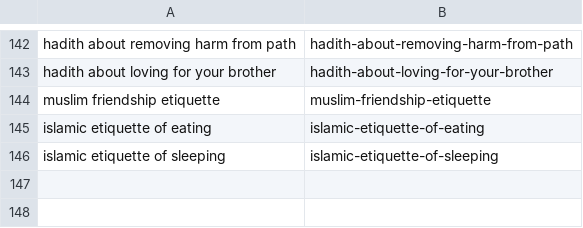
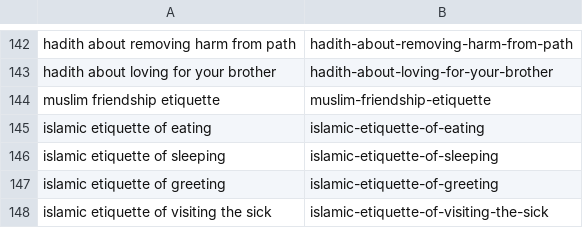
Before and after one commit to charliesheep7/dearpup_website, a CSV file: .claude/skills/deenup-blog-writer/written.csv, drawn as a sheet; only a part is shown, gaps mark what is left out; the diff names each change by its address in the sheet, - before the commit and + after, or states it on an @@ line.

```diff
--- a/.claude/skills/deenup-blog-writer/written.csv
+++ b/.claude/skills/deenup-blog-writer/written.csv
+row 147: islamic etiquette of greeting | islamic-etiquette-of-greeting
+row 148: islamic etiquette of visiting the sick | islamic-etiquette-of-visiting-the-sick
```
Also changed, not shown: 2 other files.
